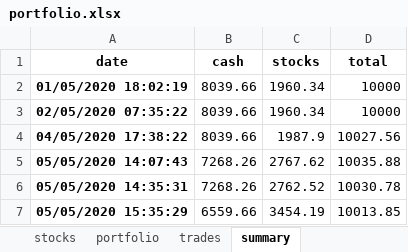
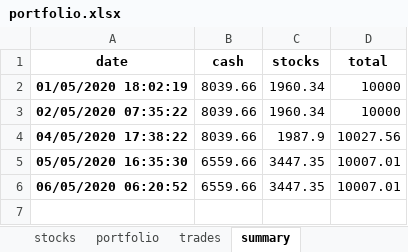
Before and after one commit to Patrickdg/AL-the-Trader, an Excel workbook: portfolio.xlsx, sheet summary, drawn as a sheet; values as stored, in another font and other column widths than the file's, no borders; removed rows and columns are numbered as before the commit, all else as after; the diff names each change by its address in the sheet, - before the commit and + after, or states it on an @@ line.

```diff
--- a/portfolio.xlsx (sheet summary)
+++ b/portfolio.xlsx (sheet summary)
-row 5: 05/05/2020 14:07:43 | 7268.26 | 2767.62 | 10035.88
-row 6: 05/05/2020 14:35:31 | 7268.26 | 2762.52 | 10030.78
-row 7: 05/05/2020 15:35:29 | 6559.66 | 3454.19 | 10013.85
+row 5: 05/05/2020 16:35:30 | 6559.66 | 3447.35 | 10007.01
+row 6: 06/05/2020 06:20:52 | 6559.66 | 3447.35 | 10007.01
```
Also changed, not shown: sheet watchlist, sheet stocks, sheet portfolio, 2 other files.
